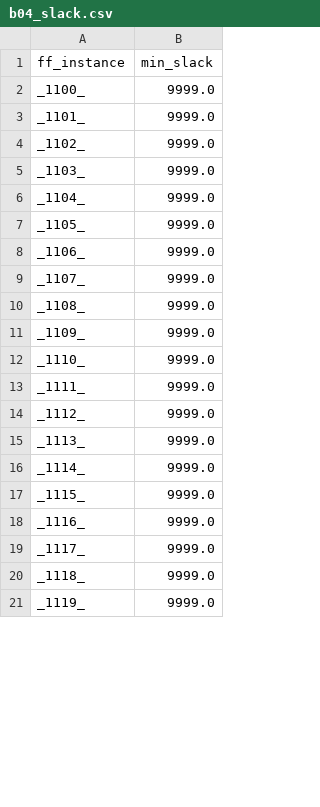
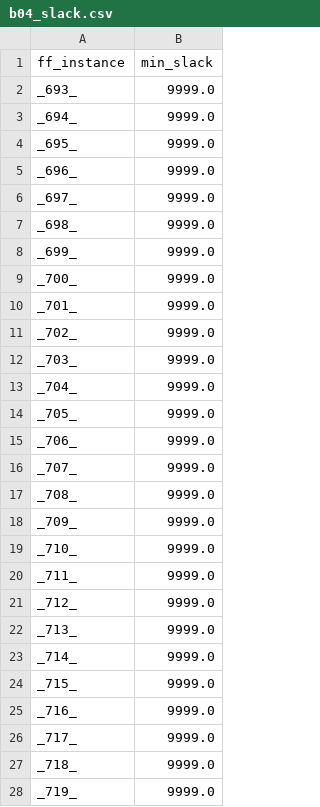
Before and after one commit to Rueilian/ScanForge, a CSV file: masks/b04_slack.csv, drawn as a sheet; only a part is shown; the diff covers the shown part only.

Commit message:
Regenerate masks post-synthesis + non-recovery audit
All 55 mask files regenerated via gen_nonscan_masks.sh after
re-synthesizing ITC'99 netlists. Previous masks had stale FF
instance names from an earlier synthesis run.

Semantic audit confirmed:
- no_recovery properly separates from full_scan on b07 (6-17pp drop)
  and b13 (3-15pp drop) at 5-20% exclusion
- T=4 full_scan has AB=256 on b07 vs AB=0 at T=1. Multi-frame ATPG
  tries more reachable faults but aborts some within backtrack limit,
  causing lower coverage. NOT a denominator or fault count bug.

```diff
--- a/masks/b04_slack.csv
+++ b/masks/b04_slack.csv
@@ -1,21 +1,28 @@
 ff_instance,min_slack
-_1100_,9999.0
-_1101_,9999.0
-_1102_,9999.0
-_1103_,9999.0
-_1104_,9999.0
-_1105_,9999.0
-_1106_,9999.0
-_1107_,9999.0
-_1108_,9999.0
-_1109_,9999.0
-_1110_,9999.0
-_1111_,9999.0
-_1112_,9999.0
-_1113_,9999.0
-_1114_,9999.0
-_1115_,9999.0
-_1116_,9999.0
-_1117_,9999.0
-_1118_,9999.0
-_1119_,9999.0
+_693_,9999.0
+_694_,9999.0
+_695_,9999.0
+_696_,9999.0
+_697_,9999.0
+_698_,9999.0
+_699_,9999.0
+_700_,9999.0
+_701_,9999.0
+_702_,9999.0
+_703_,9999.0
+_704_,9999.0
+_705_,9999.0
+_706_,9999.0
+_707_,9999.0
+_708_,9999.0
+_709_,9999.0
+_710_,9999.0
+_711_,9999.0
+_712_,9999.0
+_713_,9999.0
+_714_,9999.0
+_715_,9999.0
+_716_,9999.0
+_717_,9999.0
+_718_,9999.0
+_719_,9999.0
```
Also changed, not shown: 7 removed rows and 40 edited cells elsewhere in this file, masks/b03_slack.csv, masks/b05_slack.csv, 52 other files.
